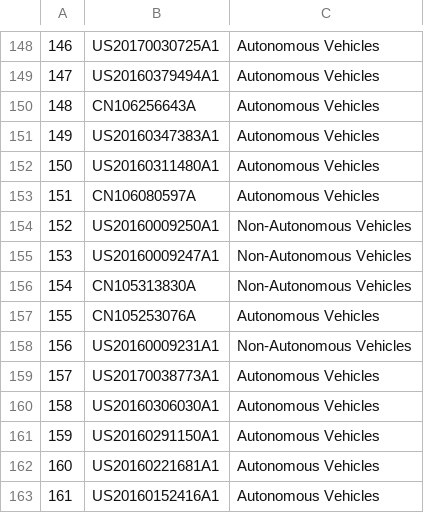
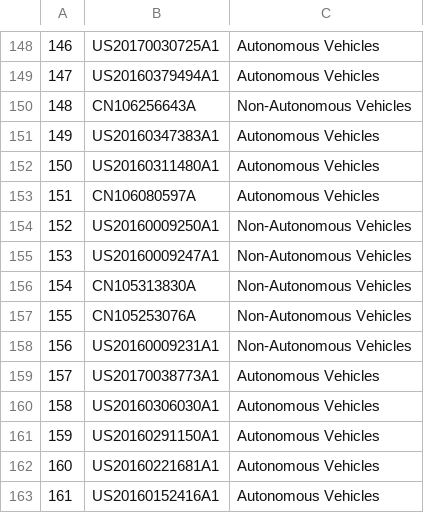
Before and after one commit to Nilanshrajput/AdvitiyaHackathon, a CSV file: Submission/submission.csv, drawn as a sheet; only a part is shown, gaps mark what is left out; the diff covers the shown part only.

```diff
--- a/Submission/submission.csv
+++ b/Submission/submission.csv
@@ -149,3 +149,3 @@
 147,US20160379494A1,Autonomous Vehicles
-148,CN106256643A,Autonomous Vehicles
+148,CN106256643A,Non-Autonomous Vehicles
 149,US20160347383A1,Autonomous Vehicles
@@ -156,3 +156,3 @@
 154,CN105313830A,Non-Autonomous Vehicles
-155,CN105253076A,Autonomous Vehicles
+155,CN105253076A,Non-Autonomous Vehicles
 156,US20160009231A1,Non-Autonomous Vehicles
```
Also changed, not shown: 6 edited cells elsewhere in this file, 5 other files.
